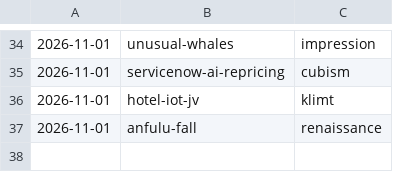
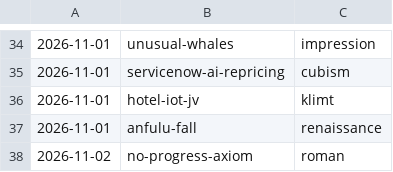
Before and after one commit to jianshuo/claude-skills, a TSV file: wjs-voicedrop-creating-motion-book/kits/USAGE.tsv, drawn as a sheet; only a part is shown, gaps mark what is left out.

Commit message:
motion-book：《no-progress-axiom》收回新画风 roman，记画风用量（roman）

```diff
--- a/wjs-voicedrop-creating-motion-book/kits/USAGE.tsv
+++ b/wjs-voicedrop-creating-motion-book/kits/USAGE.tsv
@@ -37 +37,2 @@
 2026-11-01	anfulu-fall	renaissance
+2026-11-02	no-progress-axiom	roman
```
Also changed, not shown: 3 other files.
